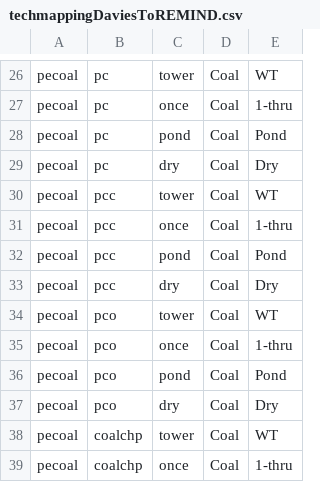
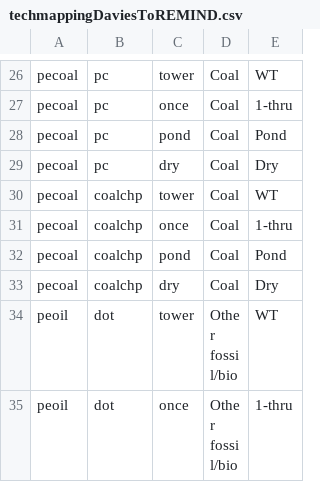
Before and after one commit to pik-piam/mrremind, a CSV file: inst/extdata/sectoral/techmappingDaviesToREMIND.csv, drawn as a sheet; only a part is shown, gaps mark what is left out; the shorter side is filled out with more unchanged rows; the diff names each change by its address in the sheet, - before the commit and + after, or states it on an @@ line.

```diff
--- a/inst/extdata/sectoral/techmappingDaviesToREMIND.csv
+++ b/inst/extdata/sectoral/techmappingDaviesToREMIND.csv
-row 30: pecoal | pcc | tower | Coal | WT
-row 31: pecoal | pcc | once | Coal | 1-thru
-row 32: pecoal | pcc | pond | Coal | Pond
-row 33: pecoal | pcc | dry | Coal | Dry
-row 34: pecoal | pco | tower | Coal | WT
-row 35: pecoal | pco | once | Coal | 1-thru
-row 36: pecoal | pco | pond | Coal | Pond
-row 37: pecoal | pco | dry | Coal | Dry
```
Also changed, not shown: inst/extdata/sectoral/mappingINTERMEDIARYtoGAINS2025toREMINDtoIAMC.csv, inst/extdata/sectoral/techmappingMacknickToREMIND.csv, 9 other files.
